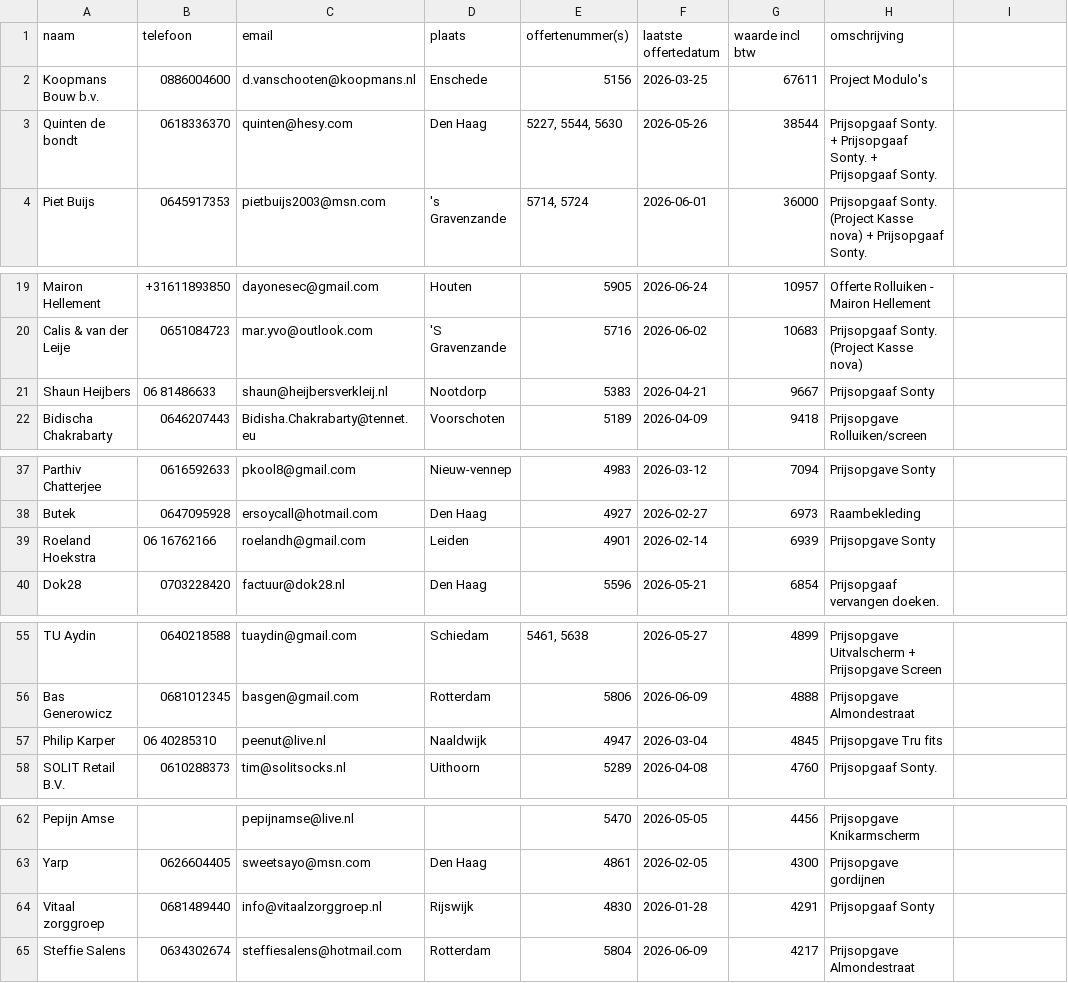
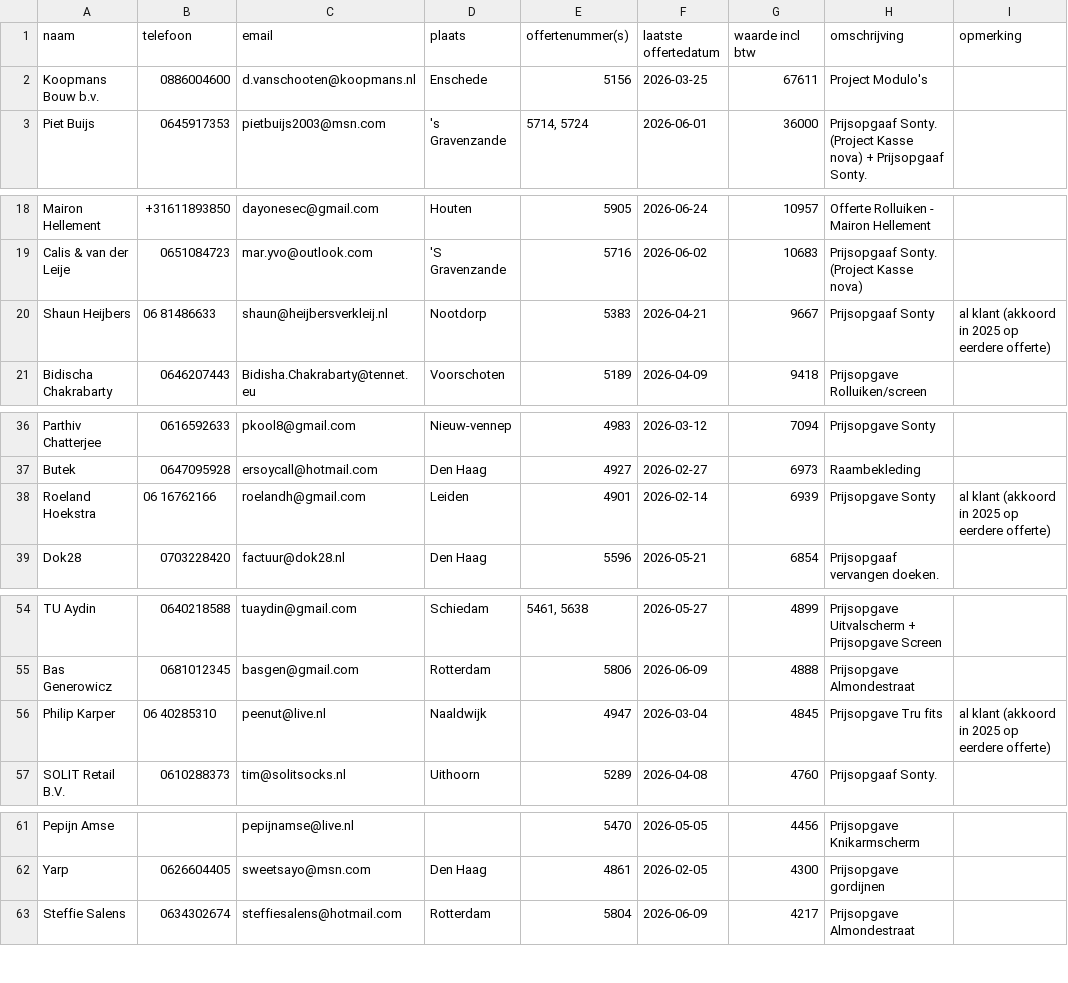
Before and after one commit to clawtje94/sonty-automation, a CSV file: data/gripp-offerte-geen-akkoord-h1-2026.csv, drawn as a sheet; only a part is shown, gaps mark what is left out; the diff covers the shown part only.

```diff
--- a/data/gripp-offerte-geen-akkoord-h1-2026.csv
+++ b/data/gripp-offerte-geen-akkoord-h1-2026.csv
@@ -1 +1 @@
-naam;telefoon;email;plaats;offertenummer(s);laatste offertedatum;waarde incl btw;omschrijving
+naam;telefoon;email;plaats;offertenummer(s);laatste offertedatum;waarde incl btw;omschrijving;opmerking
@@ -3 +2,0 @@
-"Quinten de bondt";"0618336370";"quinten@hesy.com";"Den Haag";"5227, 5544, 5630";"2026-05-26";"38544";"Prijsopgaaf Sonty. + Prijsopgaaf Sonty. + Prijsopgaaf Sonty."
@@ -21 +20 @@
-"Shaun Heijbers";"06 81486633";"shaun@heijbersverkleij.nl";"Nootdorp";"5383";"2026-04-21";"9667";"Prijsopgaaf Sonty"
+"Shaun Heijbers";"06 81486633";"shaun@heijbersverkleij.nl";"Nootdorp";"5383";"2026-04-21";"9667";"Prijsopgaaf Sonty";"al klant (akkoord in 2025 op eerdere offerte)"
@@ -39 +38 @@
-"Roeland Hoekstra";"06 16762166";"roelandh@gmail.com";"Leiden";"4901";"2026-02-14";"6939";"Prijsopgave Sonty"
+"Roeland Hoekstra";"06 16762166";"roelandh@gmail.com";"Leiden";"4901";"2026-02-14";"6939";"Prijsopgave Sonty";"al klant (akkoord in 2025 op eerdere offerte)"
@@ -57 +56 @@
-"Philip Karper";"06 40285310";"peenut@live.nl";"Naaldwijk";"4947";"2026-03-04";"4845";"Prijsopgave Tru fits"
+"Philip Karper";"06 40285310";"peenut@live.nl";"Naaldwijk";"4947";"2026-03-04";"4845";"Prijsopgave Tru fits";"al klant (akkoord in 2025 op eerdere offerte)"
@@ -64 +62,0 @@
-"Vitaal zorggroep";"0681489440";"info@vitaalzorggroep.nl";"Rijswijk";"4830";"2026-01-28";"4291";"Prijsopgaaf Sonty"
```
Also changed, not shown: 2 edited cells elsewhere in this file.
